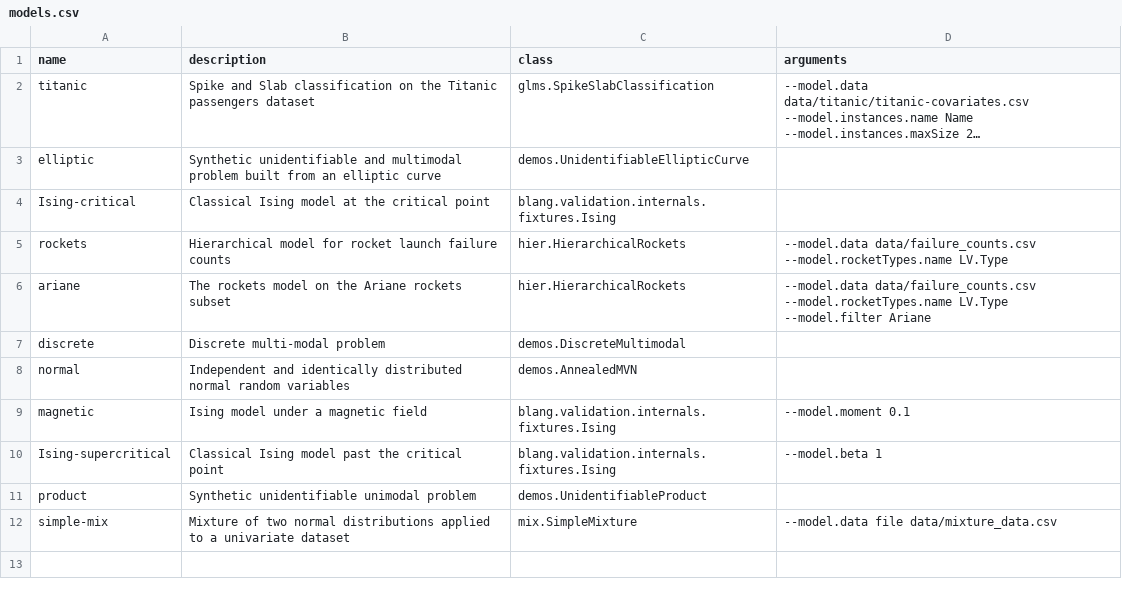
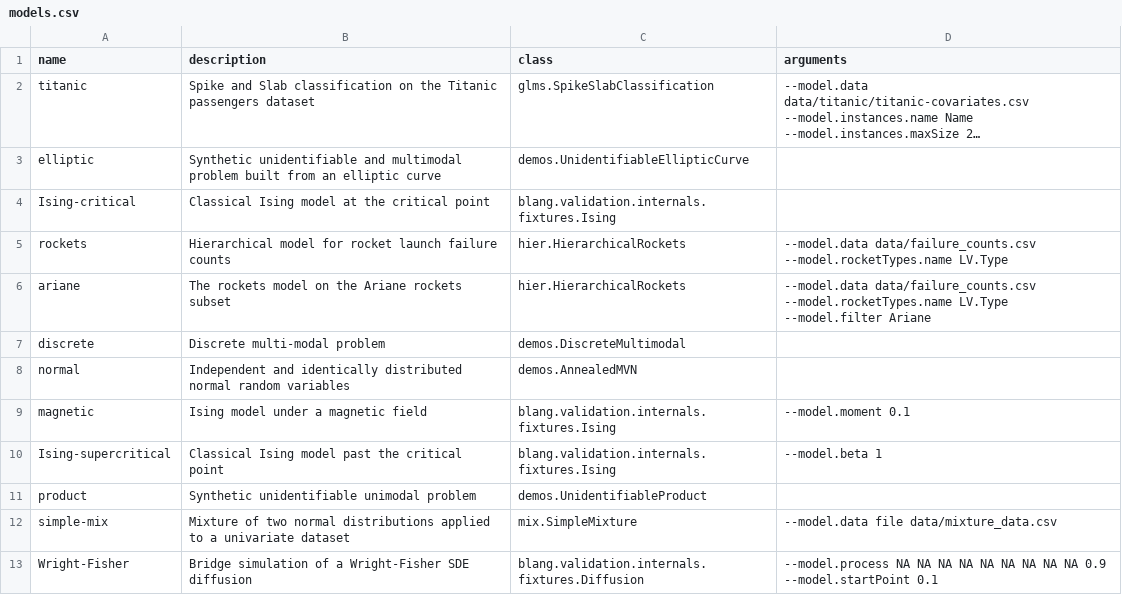
Before and after one commit to UBC-Stat-ML/blangDemos, a CSV file: src/main/resources/demos/models.csv, drawn as a sheet; long unchanged cells end in ….

Commit message:
Add WF example

```diff
--- a/src/main/resources/demos/models.csv
+++ b/src/main/resources/demos/models.csv
@@ -12 +12,2 @@ product,Synthetic unidentifiable unimodal problem,demos.UnidentifiableProduct,
 simple-mix,Mixture of two normal distributions applied to a univariate dataset,mix.SimpleMixture,--model.data file data/mixture_data.csv
+Wright-Fisher,Bridge simulation of a Wright-Fisher SDE diffusion,blang.validation.internals.fixtures.Diffusion,--model.process NA NA NA NA NA NA NA NA NA 0.9 --model.startPoint 0.1
```
